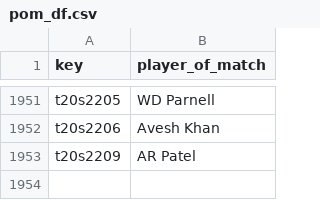
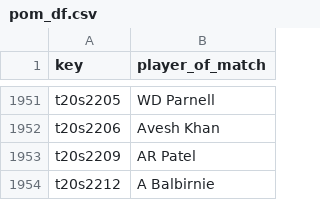
Before and after one commit to sawlachintan/cricket_data, a CSV file: t20s_data/pom_df.csv, drawn as a sheet; only a part is shown, gaps mark what is left out.

```diff
--- a/t20s_data/pom_df.csv
+++ b/t20s_data/pom_df.csv
@@ -1953 +1953,2 @@ t20s2206,Avesh Khan
 t20s2209,AR Patel
+t20s2212,A Balbirnie
```
Also changed, not shown: t20s_data/info_df.csv, t20s_data/outcome_df.csv, 6 other files.
